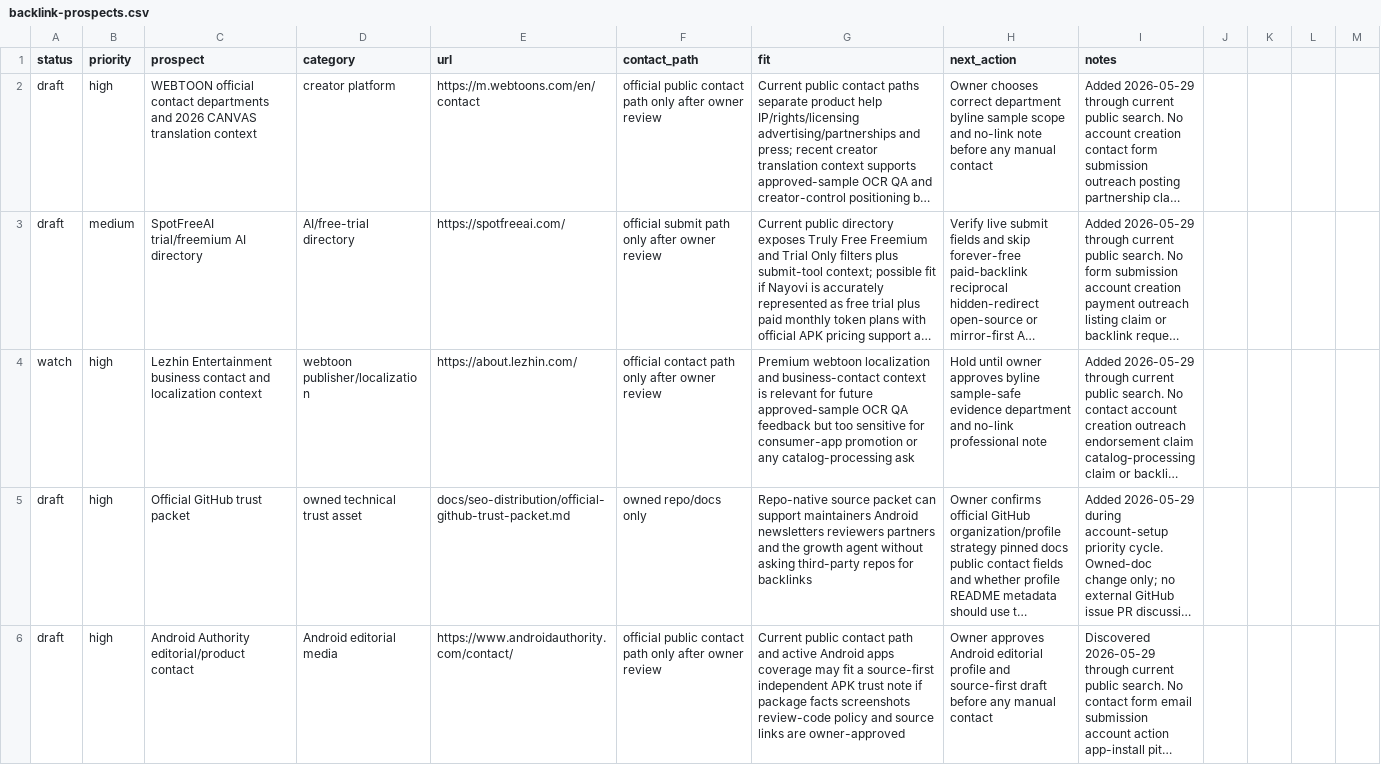
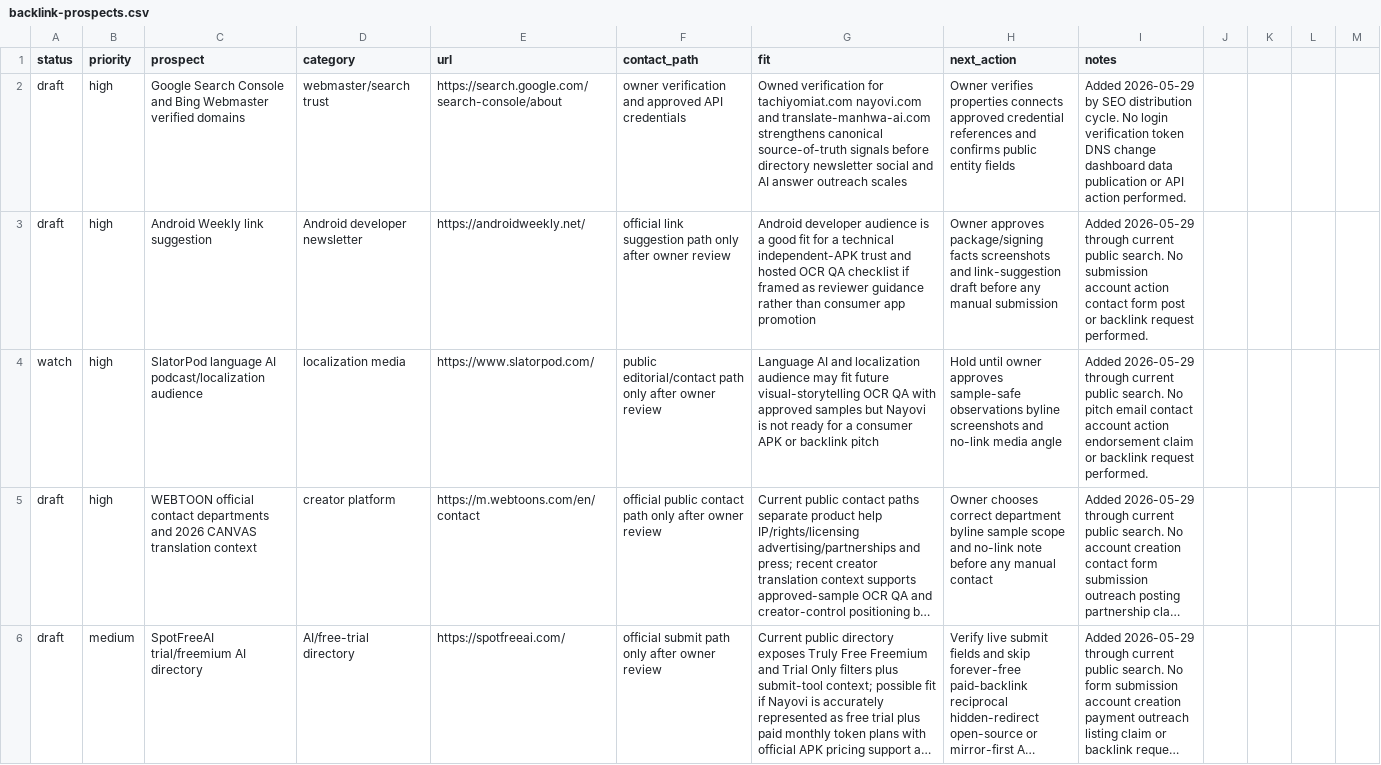
Before and after one commit to borjiomar38/tachi-back, a CSV file: docs/growth/backlink-prospects.csv, drawn as a sheet; only a part is shown; the shorter side is filled out with more unchanged rows; long unchanged cells end in …; the diff names each change by its address in the sheet, - before the commit and + after, or states it on an @@ line.

Commit message:
Add webmaster verification SEO distribution packet

```diff
--- a/docs/growth/backlink-prospects.csv
+++ b/docs/growth/backlink-prospects.csv
+row 2: draft | high | Google Search Console and Bing Webmaster verified domains | webmaster/search trust | https://search.google.com/search-console/about | owner verification and approved API credentials | Owned verification for tachiyomiat.com nayovi.com and translate-manhwa-ai.com strengthens canonical source-of-truth signals before directory newsletter social and AI answer outreach scales | Owner verifies properties connects approved credential references and confirms public entity fields | Added 2026-05-29 by SEO distribution cycle. No login verification token DNS change dashboard data publication or API action performed.
+row 3: draft | high | Android Weekly link suggestion | Android developer newsletter | https://androidweekly.net/ | official link suggestion path only after owner review | Android developer audience is a good fit for a technical independent-APK trust and hosted OCR QA checklist if framed as reviewer guidance rather than consumer app promotion | Owner approves package/signing facts screenshots and link-suggestion draft before any manual submission | Added 2026-05-29 through current public search. No submission account action contact form post or backlink request performed.
+row 4: watch | high | SlatorPod language AI podcast/localization audience | localization media | https://www.slatorpod.com/ | public editorial/contact path only after owner review | Language AI and localization audience may fit future visual-storytelling OCR QA with approved samples but Nayovi is not ready for a consumer APK or backlink pitch | Hold until owner approves sample-safe observations byline screenshots and no-link media angle | Added 2026-05-29 through current public search. No pitch email contact account action endorsement claim or backlink request performed.
```
Also changed, not shown: 7 other files.
